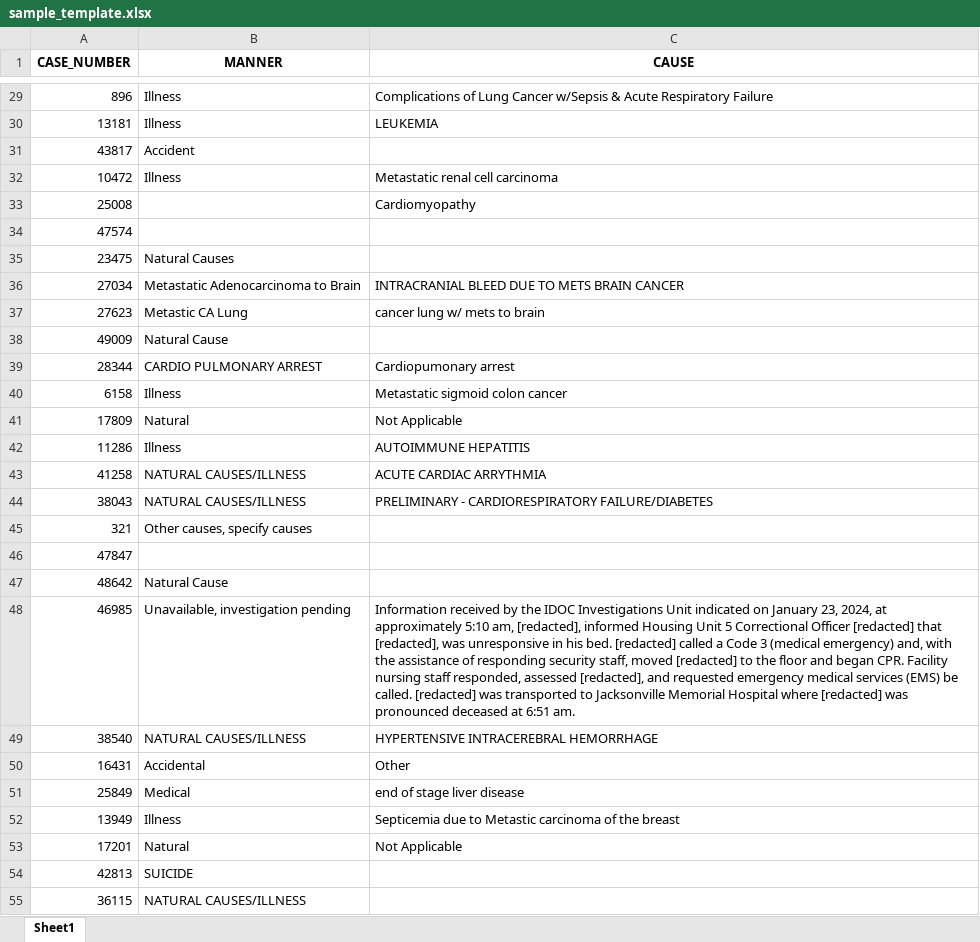
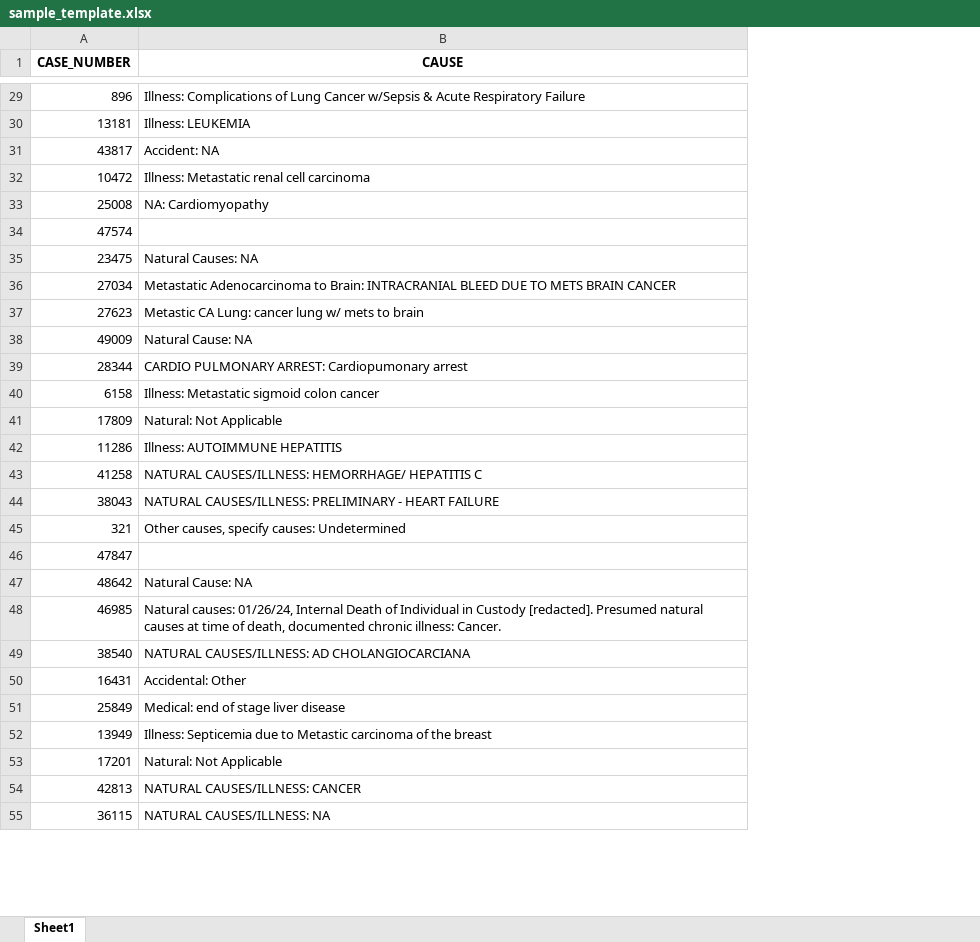
Before and after one commit to callmeufu/harmonized-carceral-mortality-database, an Excel workbook: code/cod_algorithm/z_archived/sample_template.xlsx, sheet Sheet1, drawn as a sheet; only a part is shown, gaps mark what is left out; values as stored, in another font and other column widths than the file's, no borders; removed rows and columns are numbered as before the commit, all else as after; the diff covers the shown part only; the diff names each change by its address in the sheet, - before the commit and + after, or states it on an @@ line.

```diff
--- a/code/cod_algorithm/z_archived/sample_template.xlsx (sheet Sheet1)
+++ b/code/cod_algorithm/z_archived/sample_template.xlsx (sheet Sheet1)
-column B (MANNER), rows 29-55: Illness | Illness | Accident | Illness |  |  | Natural Causes | Metastatic Adenocarcinoma to Brain | Metastic CA Lung | Natural Cause | CARDIO PULMONARY ARREST | Illness | Natural | Illness | NATURAL CAUSES/ILLNESS | NATURAL CAUSES/ILLNESS | Other causes, specify causes |  | Natural Cause | Unavailable, investigation pending | NATURAL CAUSES/ILLNESS | Accidental | Medical | Illness | Natural | SUICIDE | NATURAL CAUSES/ILLNESS
-B29 (CAUSE): Complications of…
+B29 (CAUSE): Illness: Complications of…
-B30 (CAUSE): LEUKEMIA
+B30 (CAUSE): Illness: LEUKEMIA
-B31 (CAUSE): (empty)
+B31 (CAUSE): Accident: NA
-B32 (CAUSE): Metastatic renal cell carcinoma
+B32 (CAUSE): Illness: Metastatic renal cell carcinoma
-B33 (CAUSE): Cardiomyopathy
+B33 (CAUSE): NA: Cardiomyopathy
-B35 (CAUSE): (empty)
+B35 (CAUSE): Natural Causes: NA
-B36 (CAUSE): INTRACRANIAL BLEED…
+B36 (CAUSE): Metastatic Adenocarcinoma to Brain: INTRACRANIAL BLEED…
-B37 (CAUSE): cancer lung w/ mets to brain
+B37 (CAUSE): Metastic CA Lung: cancer lung w/ mets to brain
-B38 (CAUSE): (empty)
+B38 (CAUSE): Natural Cause: NA
-B39 (CAUSE): Cardiopumonary arrest
+B39 (CAUSE): CARDIO PULMONARY ARREST: Cardiopumonary arrest
-B40 (CAUSE): Metastatic sigmoid colon cancer
+B40 (CAUSE): Illness: Metastatic sigmoid colon cancer
-B41 (CAUSE): Not Applicable
+B41 (CAUSE): Natural: Not Applicable
-B42 (CAUSE): AUTOIMMUNE HEPATITIS
+B42 (CAUSE): Illness: AUTOIMMUNE HEPATITIS
-B43 (CAUSE): ACUTE CARDIAC ARRYTHMIA
+B43 (CAUSE): NATURAL CAUSES/ILLNESS: HEMORRHAGE/ HEPATITIS C
-B44 (CAUSE): PRELIMINARY - CARDIORESPIRATORY FAILURE/DIABETES
+B44 (CAUSE): NATURAL CAUSES/ILLNESS: PRELIMINARY - HEART FAILURE
-B45 (CAUSE): (empty)
+B45 (CAUSE): Other causes, specify causes: Undetermined
-B47 (CAUSE): (empty)
+B47 (CAUSE): Natural Cause: NA
-B48 (CAUSE): Information received by the IDOC Investigations Unit indicated on January 23, 2024, at approximately 5:10 am, [redacted], informed Housing Unit 5 Correctional Officer [redacted] that [redacted], was unresponsive in his bed. [redacted] called a Code 3 (medical emergency) and, with the assistance of responding security staff, moved [redacted] to the floor and began CPR. Facility nursing staff responded, assessed [redacted], and requested emergency medical services (EMS) be called. [redacted] was transported to Jacksonville Memorial Hospital where [redacted] was pronounced deceased at 6:51 am.
+B48 (CAUSE): Natural causes: 01/26/24, Internal Death of Individual in Custody [redacted]. Presumed natural causes at time of death, documented chronic illness: Cancer.
-B49 (CAUSE): HYPERTENSIVE INTRACEREBRAL HEMORRHAGE
+B49 (CAUSE): NATURAL CAUSES/ILLNESS: AD CHOLANGIOCARCIANA
-B50 (CAUSE): Other
+B50 (CAUSE): Accidental: Other
-B51 (CAUSE): end of stage liver disease
+B51 (CAUSE): Medical: end of stage liver disease
-B52 (CAUSE): Septicemia due…
+B52 (CAUSE): Illness: Septicemia due…
-B53 (CAUSE): Not Applicable
+B53 (CAUSE): Natural: Not Applicable
-B54 (CAUSE): (empty)
+B54 (CAUSE): NATURAL CAUSES/ILLNESS: CANCER
-B55 (CAUSE): (empty)
+B55 (CAUSE): NATURAL CAUSES/ILLNESS: NA
```
Also changed, not shown: 69 edited cells elsewhere in this sheet, code/cod_algorithm/z_archived/COD Coding Input template_1.xlsx, 7 other files.
